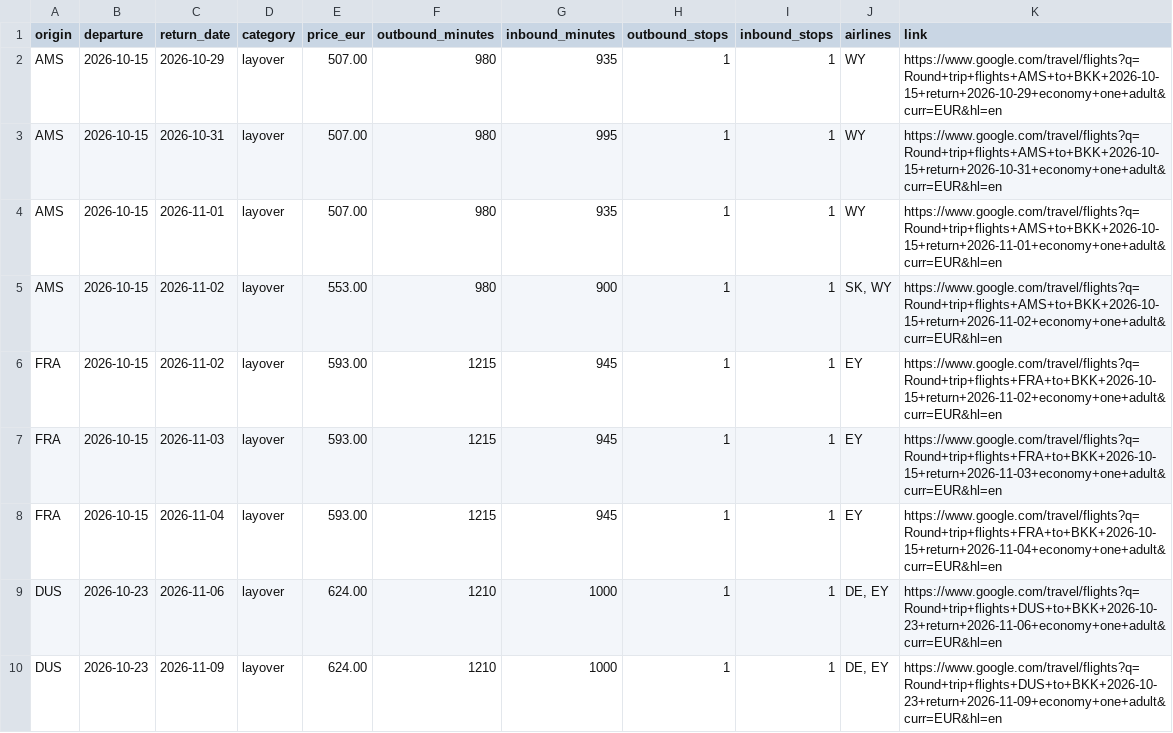
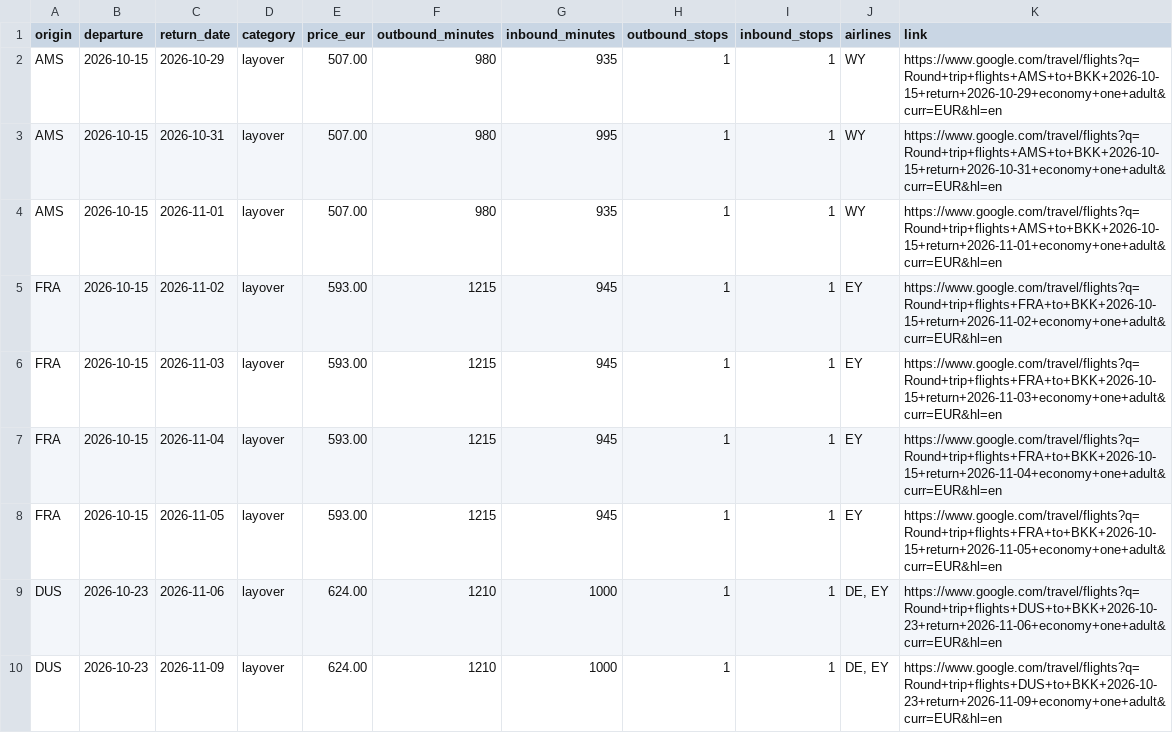
Before and after one commit to Fabiano225/flight-tracker, a CSV file: latest.csv, drawn as a sheet; only a part is shown; removed rows and columns are numbered as before the commit, all else as after; the diff covers the shown part only; the diff names each change by its address in the sheet, - before the commit and + after, or states it on an @@ line.

```diff
--- a/latest.csv
+++ b/latest.csv
-row 5: AMS | 2026-10-15 | 2026-11-02 | layover | 553.00 | 980 | 900 | 1 | 1 | SK, WY | https://www.google.com/travel/flights?q=Round+trip+flights+AMS+to+BKK+2026-10-15+return+2026-11-02+economy+one+adult&curr=EUR&hl=en
+row 8: FRA | 2026-10-15 | 2026-11-05 | layover | 593.00 | 1215 | 945 | 1 | 1 | EY | https://www.google.com/travel/flights?q=Round+trip+flights+FRA+to+BKK+2026-10-15+return+2026-11-05+economy+one+adult&curr=EUR&hl=en
```
Also changed, not shown: 2 added rows and 3 removed rows elsewhere in this file, 3 other files.
